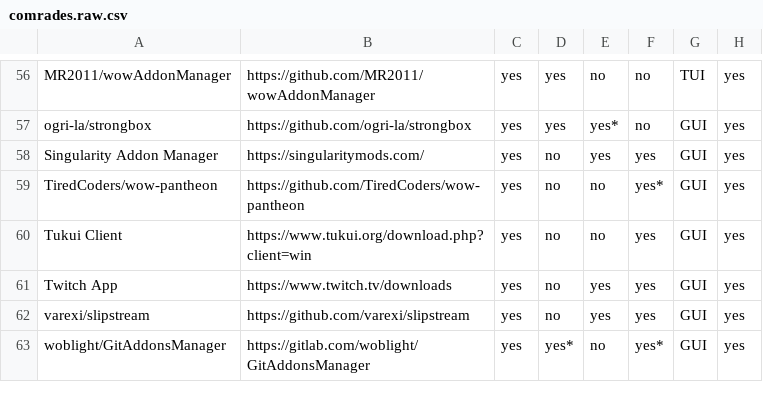
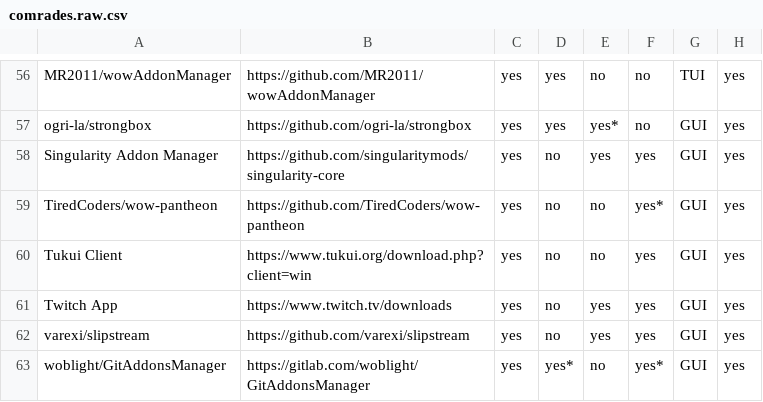
Before and after one commit to ogri-la/strongbox-comrades, a CSV file: comrades.raw.csv, drawn as a sheet; only a part is shown, gaps mark what is left out; the diff names each change by its address in the sheet, - before the commit and + after, or states it on an @@ line.

```diff
--- a/comrades.raw.csv
+++ b/comrades.raw.csv
-B58: https://singularitymods.com/
+B58: https://github.com/singularitymods/singularity-core
```
Also changed, not shown: comrades.csv, 2 other files.
